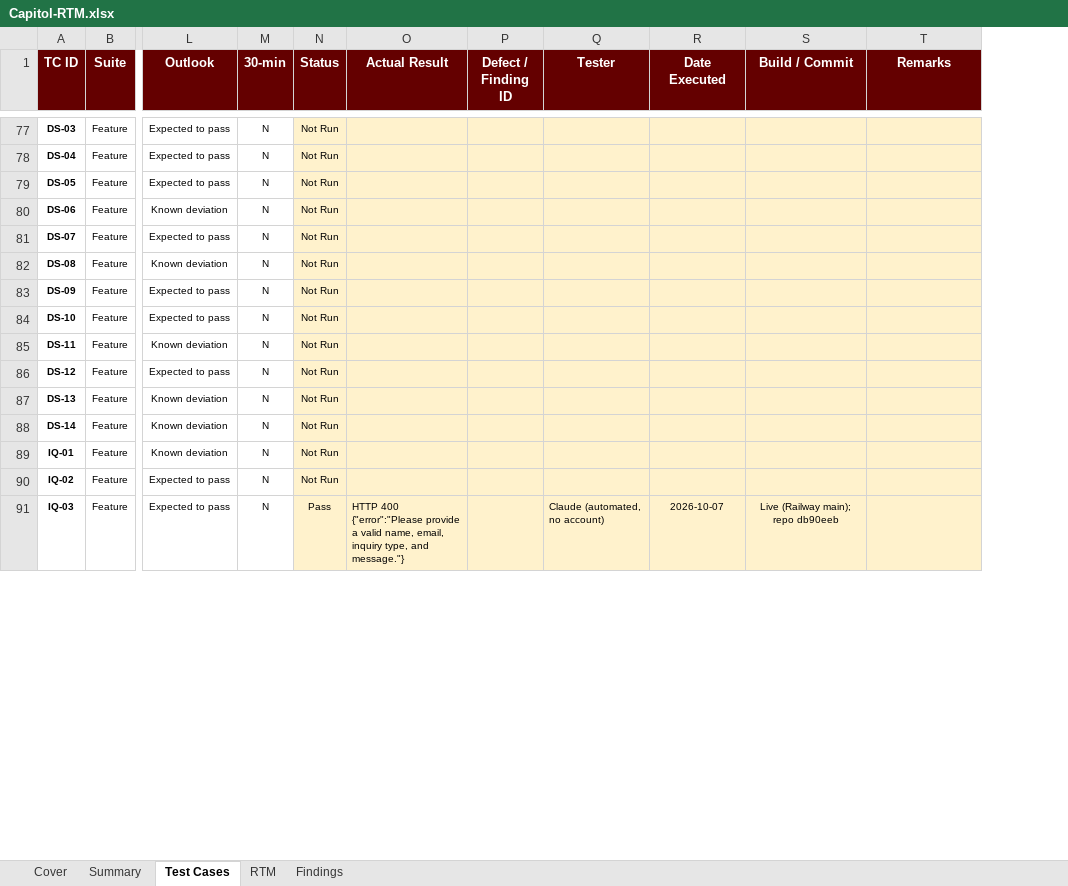
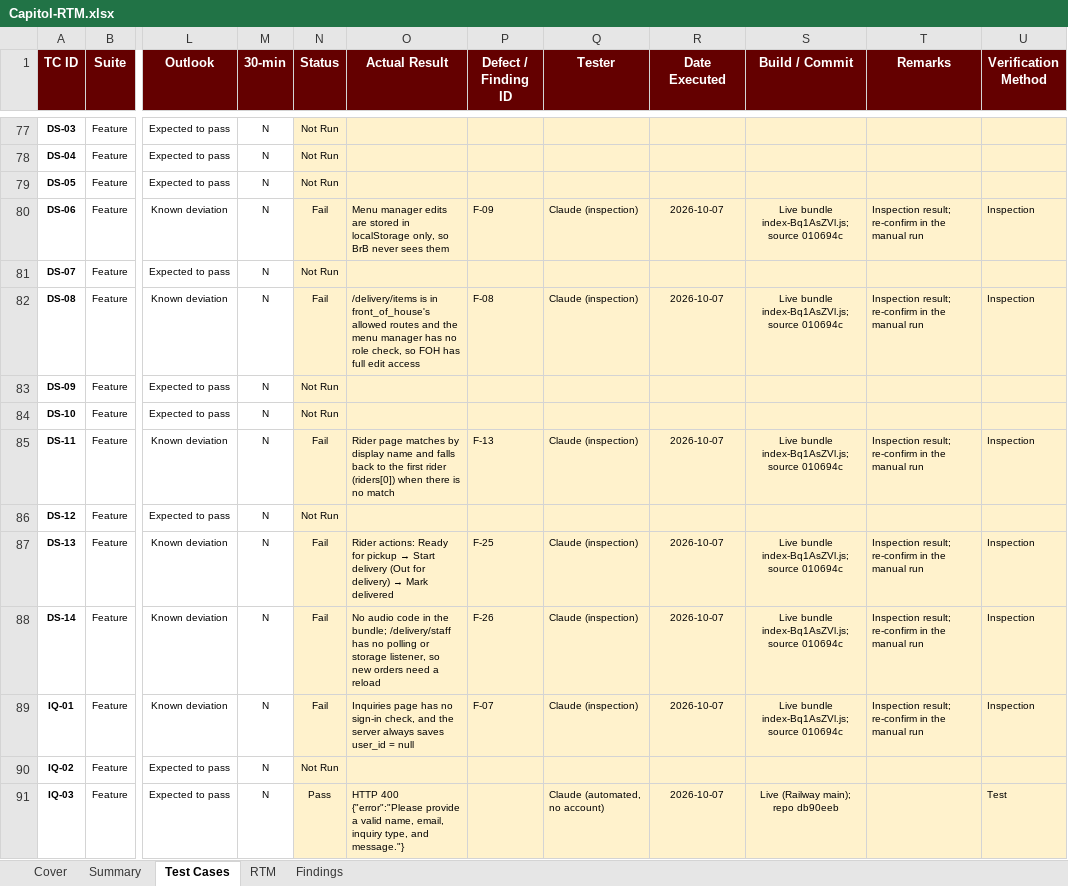
Before and after one commit to APC-SoCIT/APC_2026_2027_T1_SS231_G03-CapitolBookingSystem, an Excel workbook: docs/qa/Capitol-RTM.xlsx, sheet Test Cases, drawn as a sheet; only a part is shown, gaps mark what is left out; values as stored, in another font and other column widths than the file's, no borders; conditional formats not drawn; the diff covers the shown part only; the diff names each change by its address in the sheet, - before the commit and + after, or states it on an @@ line.

```diff
--- a/docs/qa/Capitol-RTM.xlsx (sheet Test Cases)
+++ b/docs/qa/Capitol-RTM.xlsx (sheet Test Cases)
+column U (Verification Method), rows 80-91: Inspection |  | Inspection |  |  | Inspection |  | Inspection | Inspection | Inspection |  | Test
-N80 (Status): Not Run
+N80 (Status): Fail
-O80 (Actual Result): (empty)
+O80 (Actual Result): Menu manager edits are stored in localStorage only, so BrB never sees them
-P80 (Defect / Finding ID): (empty)
+P80 (Defect / Finding ID): F-09
-Q80 (Tester): (empty)
+Q80 (Tester): Claude (inspection)
-R80 (Date Executed): (empty)
+R80 (Date Executed): 2026-10-07
-S80 (Build / Commit): (empty)
+S80 (Build / Commit): Live bundle index-Bq1AsZVl.js; source 010694c
-T80 (Remarks): (empty)
+T80 (Remarks): Inspection result; re-confirm in the manual run
-N82 (Status): Not Run
+N82 (Status): Fail
-O82 (Actual Result): (empty)
+O82 (Actual Result): /delivery/items is in front_of_house's allowed routes and the menu manager has no role check, so FOH has full edit access
-P82 (Defect / Finding ID): (empty)
+P82 (Defect / Finding ID): F-08
-Q82 (Tester): (empty)
+Q82 (Tester): Claude (inspection)
-R82 (Date Executed): (empty)
+R82 (Date Executed): 2026-10-07
-S82 (Build / Commit): (empty)
+S82 (Build / Commit): Live bundle index-Bq1AsZVl.js; source 010694c
-T82 (Remarks): (empty)
+T82 (Remarks): Inspection result; re-confirm in the manual run
-N85 (Status): Not Run
+N85 (Status): Fail
-O85 (Actual Result): (empty)
+O85 (Actual Result): Rider page matches by display name and falls back to the first rider (riders[0]) when there is no match
-P85 (Defect / Finding ID): (empty)
+P85 (Defect / Finding ID): F-13
-Q85 (Tester): (empty)
+Q85 (Tester): Claude (inspection)
-R85 (Date Executed): (empty)
+R85 (Date Executed): 2026-10-07
-S85 (Build / Commit): (empty)
+S85 (Build / Commit): Live bundle index-Bq1AsZVl.js; source 010694c
-T85 (Remarks): (empty)
+T85 (Remarks): Inspection result; re-confirm in the manual run
-N87:N89 (Status): Not Run
+N87:N89 (Status): Fail
@@ O87 (Actual Result): (empty) → Rider actions: Ready for pickup → Start delivery (Out for delivery) → Mark delivered @@
-P87 (Defect / Finding ID): (empty)
+P87 (Defect / Finding ID): F-25
-Q87:Q89 (Tester): (empty)
+Q87:Q89 (Tester): Claude (inspection)
-R87:R89 (Date Executed): (empty)
+R87:R89 (Date Executed): 2026-10-07
-S87:S89 (Build / Commit): (empty)
+S87:S89 (Build / Commit): Live bundle index-Bq1AsZVl.js; source 010694c
-T87:T89 (Remarks): (empty)
+T87:T89 (Remarks): Inspection result; re-confirm in the manual run
-O88 (Actual Result): (empty)
+O88 (Actual Result): No audio code in the bundle; /delivery/staff has no polling or storage listener, so new orders need a reload
-P88 (Defect / Finding ID): (empty)
+P88 (Defect / Finding ID): F-26
-O89 (Actual Result): (empty)
+O89 (Actual Result): Inquiries page has no sign-in check, and the server always saves user_id = null
-P89 (Defect / Finding ID): (empty)
+P89 (Defect / Finding ID): F-07
```
Also changed, not shown: 138 edited cells elsewhere in this sheet, sheet RTM, sheet Summary, sheet Findings, sheet Cover, 1 other file.
